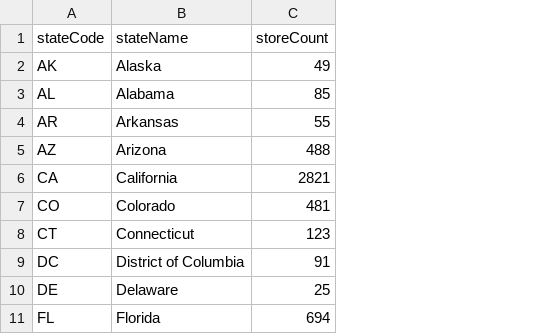
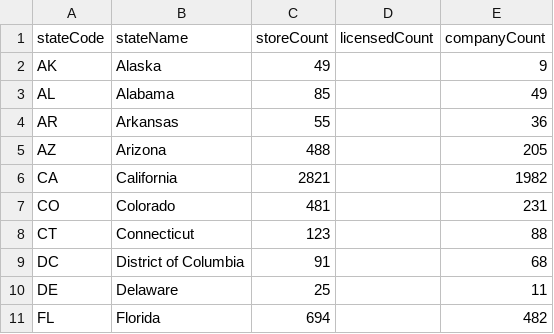
Before and after one commit to katekaseth/info474final, a CSV file: usa_starbucks_count.csv, drawn as a sheet; only a part is shown; the diff names each change by its address in the sheet, - before the commit and + after, or states it on an @@ line.

Commit message:
add license count to cleaned data

```diff
--- a/usa_starbucks_count.csv
+++ b/usa_starbucks_count.csv
+column D (licensedCount), empty
+column E (companyCount), rows 2-11: 9 | 49 | 36 | 205 | 1982 | 231 | 88 | 68 | 11 | 482
```
Also changed, not shown: 3 other files.
